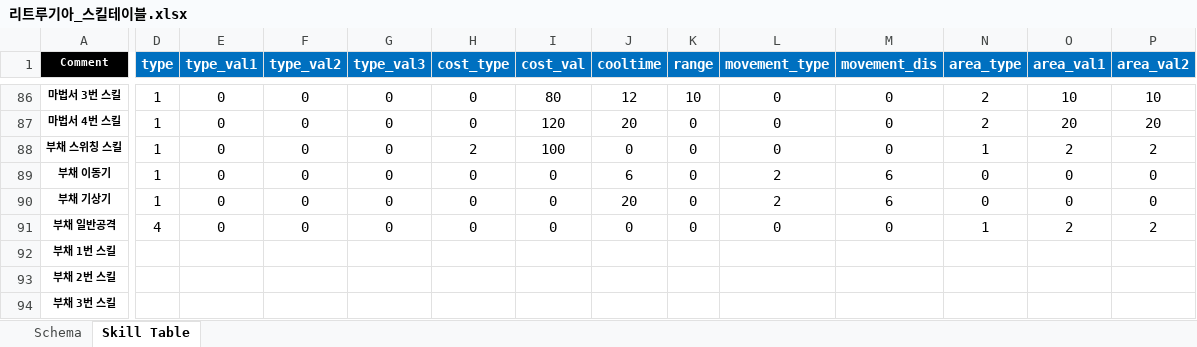
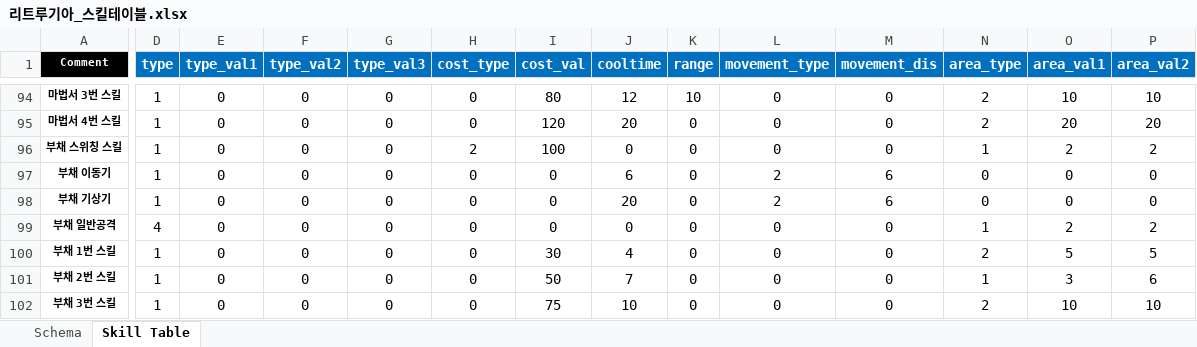
Before and after one commit to hjs0913/GameDesign, an Excel workbook: 액션&경영 RPG/데이터테이블/리트루기아_스킬테이블.xlsx, sheet Skill Table, drawn as a sheet; only a part is shown, gaps mark what is left out; values as stored, in another font and other column widths than the file's, no borders; addresses are those after the commit; the diff covers the shown part only; the diff names each change by its address in the sheet, - before the commit and + after, or states it on an @@ line.

```diff
--- a/액션&경영 RPG/데이터테이블/리트루기아_스킬테이블.xlsx (sheet Skill Table)
+++ b/액션&경영 RPG/데이터테이블/리트루기아_스킬테이블.xlsx (sheet Skill Table)
-D100:D102 (type): (empty)
+D100:D102 (type): 1
-E100:E102 (type_val1): (empty)
+E100:E102 (type_val1): 0
-F100:F102 (type_val2): (empty)
+F100:F102 (type_val2): 0
-G100:G102 (type_val3): (empty)
+G100:G102 (type_val3): 0
-H100:H102 (cost_type): (empty)
+H100:H102 (cost_type): 0
-I100 (cost_val): (empty)
+I100 (cost_val): 30
-J100 (cooltime): (empty)
+J100 (cooltime): 4
-K100:K102 (range): (empty)
+K100:K102 (range): 0
-L100:L102 (movement_type): (empty)
+L100:L102 (movement_type): 0
-M100:M102 (movement_dis): (empty)
+M100:M102 (movement_dis): 0
-N100 (area_type): (empty)
+N100 (area_type): 2
-O100 (area_val1): (empty)
+O100 (area_val1): 5
-P100 (area_val2): (empty)
+P100 (area_val2): 5
-I101 (cost_val): (empty)
+I101 (cost_val): 50
-J101 (cooltime): (empty)
+J101 (cooltime): 7
-N101 (area_type): (empty)
+N101 (area_type): 1
-O101 (area_val1): (empty)
+O101 (area_val1): 3
-P101 (area_val2): (empty)
+P101 (area_val2): 6
-I102 (cost_val): (empty)
+I102 (cost_val): 75
-J102 (cooltime): (empty)
+J102 (cooltime): 10
-N102 (area_type): (empty)
+N102 (area_type): 2
-O102 (area_val1): (empty)
+O102 (area_val1): 10
-P102 (area_val2): (empty)
+P102 (area_val2): 10
```
Also changed, not shown: 16 added rows and 37 edited cells elsewhere in this sheet, 3 other files.
